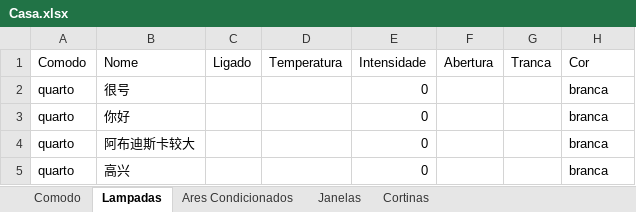
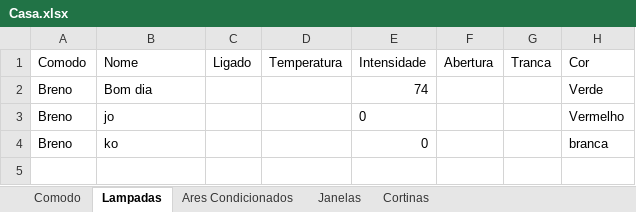
Before and after one commit to brenopmir/TPPOO, an Excel workbook: Casa.xlsx, sheet Lampadas, drawn as a sheet; values as stored, in another font and other column widths than the file's, no borders; removed rows and columns are numbered as before the commit, all else as after; the diff names each change by its address in the sheet, - before the commit and + after, or states it on an @@ line.

```diff
--- a/Casa.xlsx (sheet Lampadas)
+++ b/Casa.xlsx (sheet Lampadas)
-row 2: quarto | 很号 |  |  | 0 |  |  | branca
-row 3: quarto | 你好 |  |  | 0 |  |  | branca
-row 4: quarto | 阿布迪斯卡较大 |  |  | 0 |  |  | branca
+row 2: Breno | Bom dia |  |  | 74 |  |  | Verde
+row 3: Breno | jo |  |  | 0 |  |  | Vermelho
-A4 (Comodo): quarto
+A4 (Comodo): Breno
-B4 (Nome): 高兴
+B4 (Nome): ko
```
Also changed, not shown: Casa_comodos.xlsx, 3 other files.
